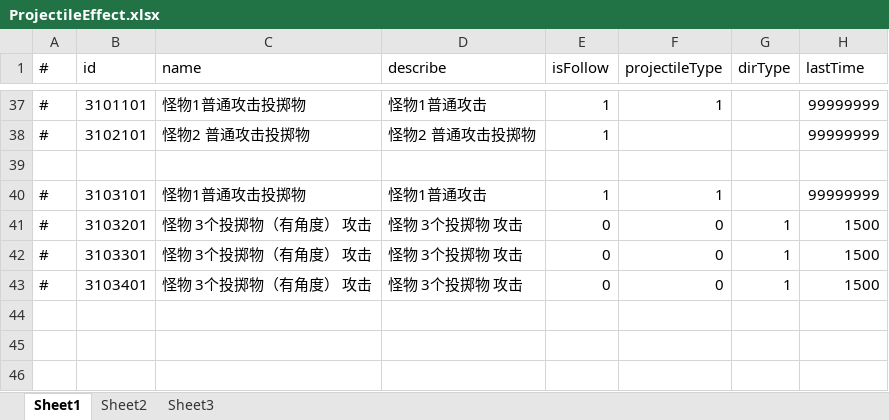
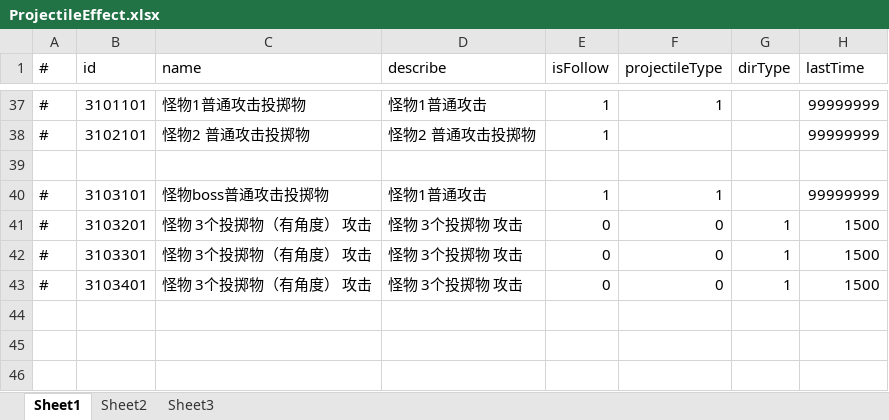
Before and after one commit to thanklzhang/001_GameFramework_Config, an Excel workbook: data_config/ProjectileEffect.xlsx, sheet Sheet1, drawn as a sheet; only a part is shown, gaps mark what is left out; values as stored, in another font and other column widths than the file's, no borders; the diff names each change by its address in the sheet, - before the commit and + after, or states it on an @@ line.

```diff
--- a/data_config/ProjectileEffect.xlsx (sheet Sheet1)
+++ b/data_config/ProjectileEffect.xlsx (sheet Sheet1)
-C40 (name): 怪物1普通攻击投掷物
+C40 (name): 怪物boss普通攻击投掷物
```
Also changed, not shown: data_config/Skill.xlsx, 2 other files.
